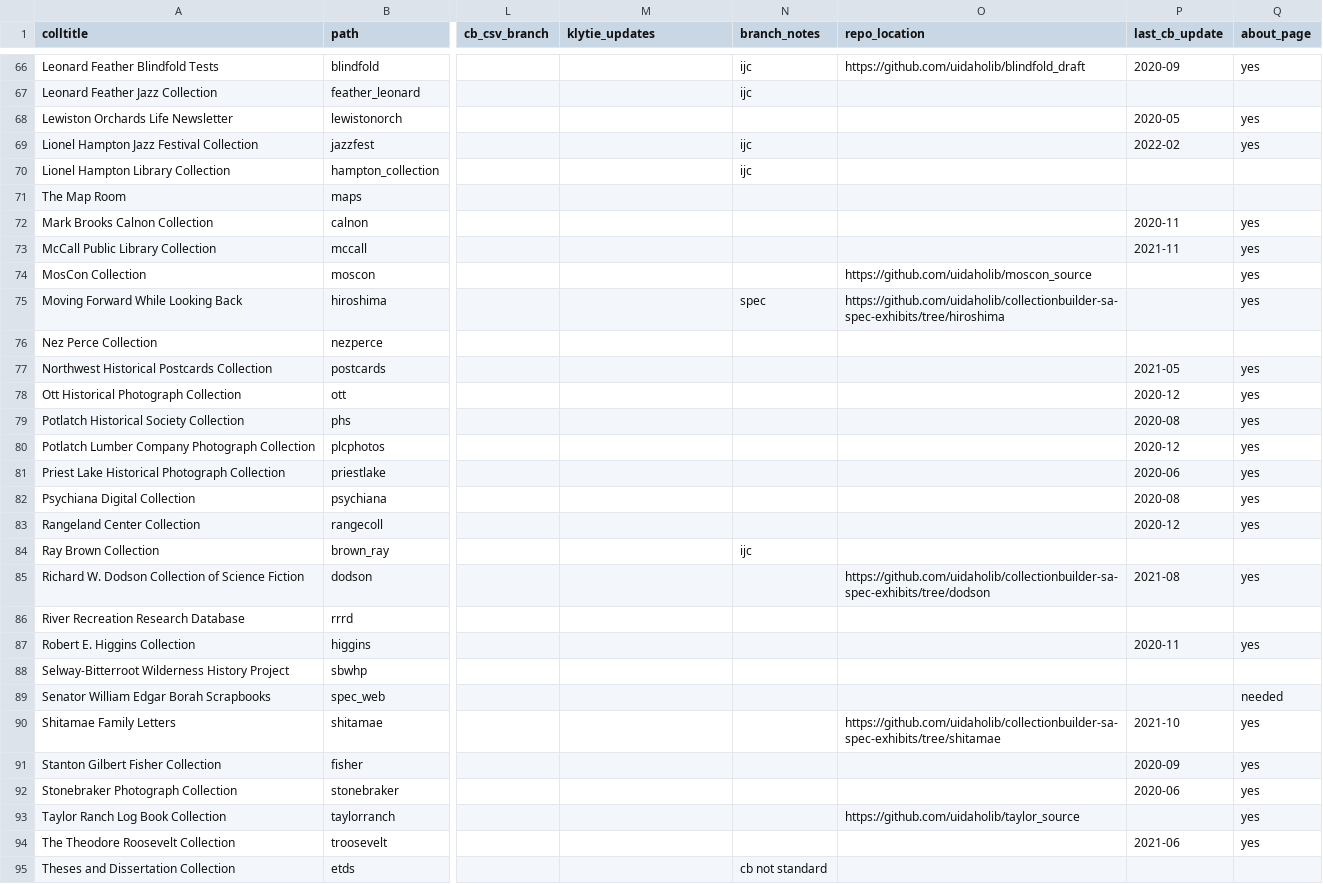
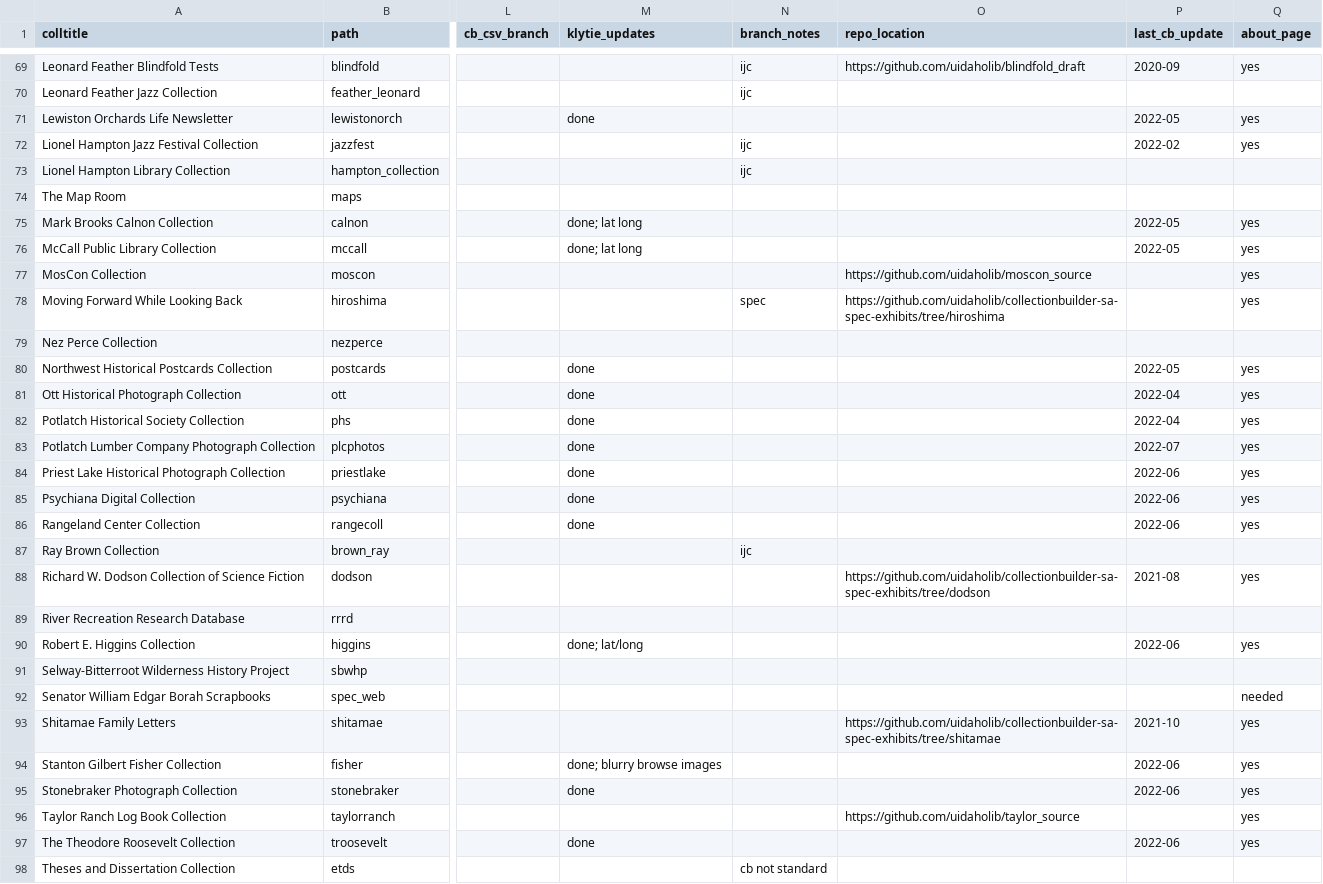
Before and after one commit to uidaholib/digital_source, a CSV file: _data/digital_all_collections.csv, drawn as a sheet; only a part is shown, gaps mark what is left out; addresses are those after the commit; the diff covers the shown part only; the diff names each change by its address in the sheet, - before the commit and + after, or states it on an @@ line.

```diff
--- a/_data/digital_all_collections.csv
+++ b/_data/digital_all_collections.csv
-M71 (klytie_updates): (empty)
+M71 (klytie_updates): done
-P71 (last_cb_update): 2020-05
+P71 (last_cb_update): 2022-05
-M75:M76 (klytie_updates): (empty)
+M75:M76 (klytie_updates): done; lat long
-P75 (last_cb_update): 2020-11
+P75 (last_cb_update): 2022-05
-P76 (last_cb_update): 2021-11
+P76 (last_cb_update): 2022-05
-M80:M86 (klytie_updates): (empty)
+M80:M86 (klytie_updates): done
-P80 (last_cb_update): 2021-05
+P80 (last_cb_update): 2022-05
-P81 (last_cb_update): 2020-12
+P81 (last_cb_update): 2022-04
-P82 (last_cb_update): 2020-08
+P82 (last_cb_update): 2022-04
-P83 (last_cb_update): 2020-12
+P83 (last_cb_update): 2022-07
-P84 (last_cb_update): 2020-06
+P84 (last_cb_update): 2022-06
-P85 (last_cb_update): 2020-08
+P85 (last_cb_update): 2022-06
-P86 (last_cb_update): 2020-12
+P86 (last_cb_update): 2022-06
-M90 (klytie_updates): (empty)
+M90 (klytie_updates): done; lat/long
-P90 (last_cb_update): 2020-11
+P90 (last_cb_update): 2022-06
-M94 (klytie_updates): (empty)
+M94 (klytie_updates): done; blurry browse images
-P94 (last_cb_update): 2020-09
+P94 (last_cb_update): 2022-06
-M95 (klytie_updates): (empty)
+M95 (klytie_updates): done
-P95 (last_cb_update): 2020-06
+P95 (last_cb_update): 2022-06
-M97 (klytie_updates): (empty)
+M97 (klytie_updates): done
-P97 (last_cb_update): 2021-06
+P97 (last_cb_update): 2022-06
```
Also changed, not shown: 4 added rows and 74 edited cells elsewhere in this file.
